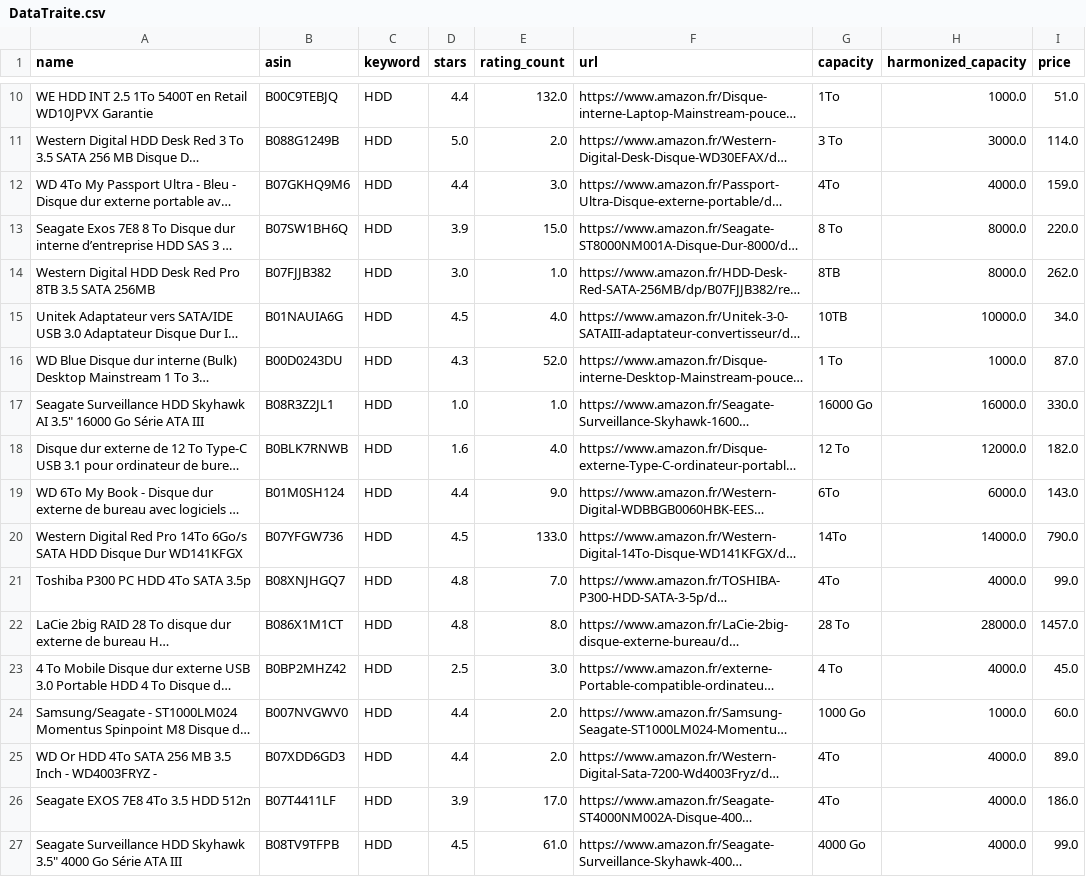
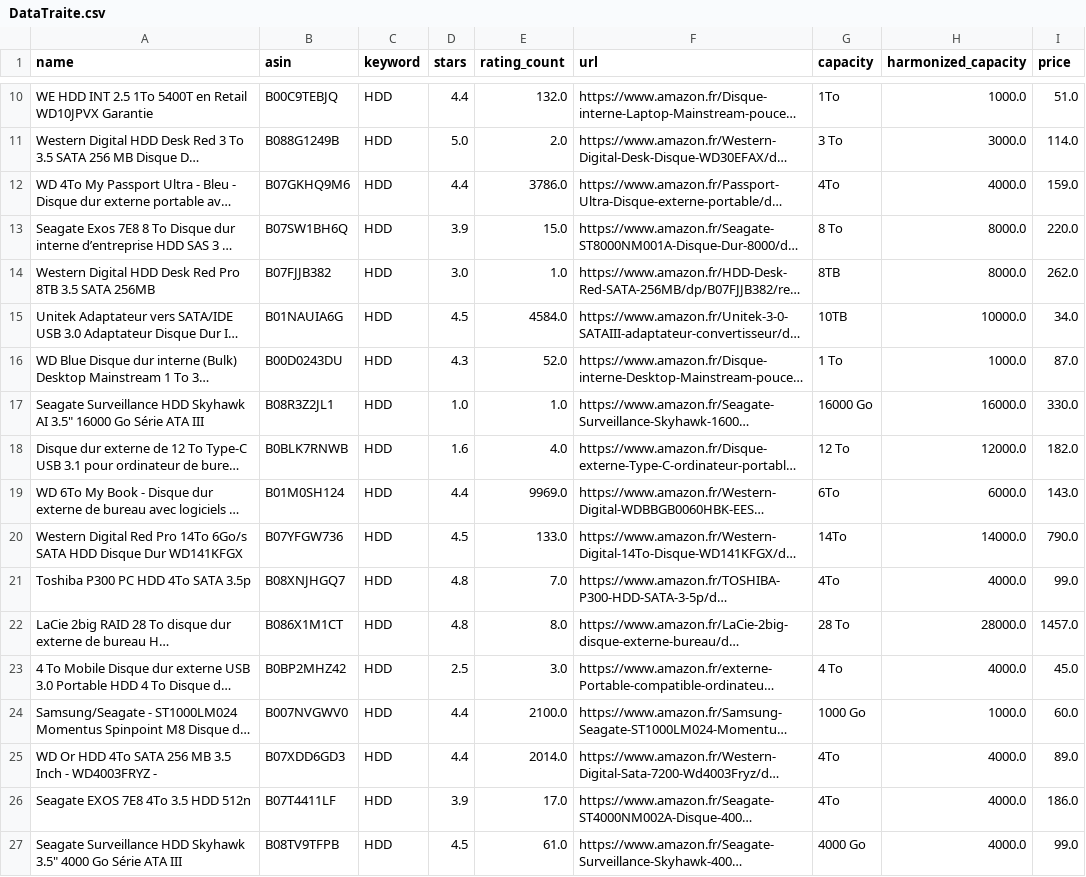
Before and after one commit to ThomasAlvarezRodriguez/4201C, a CSV file: DataTraite.csv, drawn as a sheet; only a part is shown, gaps mark what is left out; long unchanged cells end in …; the diff covers the shown part only; the diff names each change by its address in the sheet, - before the commit and + after, or states it on an @@ line.

```diff
--- a/DataTraite.csv
+++ b/DataTraite.csv
-E12 (rating_count): 3.0
+E12 (rating_count): 3786.0
-E15 (rating_count): 4.0
+E15 (rating_count): 4584.0
-E19 (rating_count): 9.0
+E19 (rating_count): 9969.0
-E24 (rating_count): 2.0
+E24 (rating_count): 2100.0
-E25 (rating_count): 2.0
+E25 (rating_count): 2014.0
```
Also changed, not shown: 82 edited cells elsewhere in this file, 5 other files.
